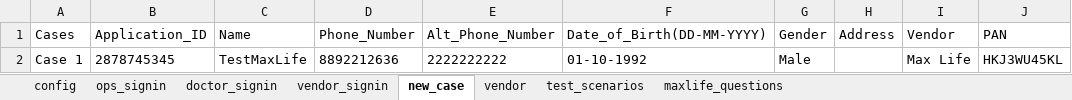
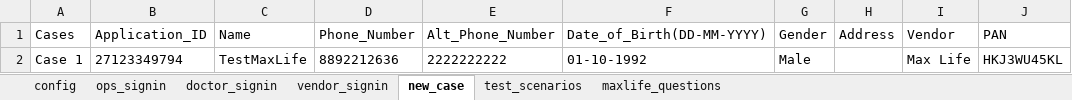
Before and after one commit to Vingithub93/DocsApp, an Excel workbook: target/test-classes/controller/execution_controller.xlsx, sheet new_case, drawn as a sheet; only a part is shown; values as stored, in another font and other column widths than the file's, no borders; the diff names each change by its address in the sheet, - before the commit and + after, or states it on an @@ line.

```diff
--- a/target/test-classes/controller/execution_controller.xlsx (sheet new_case)
+++ b/target/test-classes/controller/execution_controller.xlsx (sheet new_case)
-sheet tab: vendor
-B2 (Application_ID): 2878745345
+B2 (Application_ID): 27123349794
```
Also changed, not shown: sheet maxlife_questions, 52 other files.
